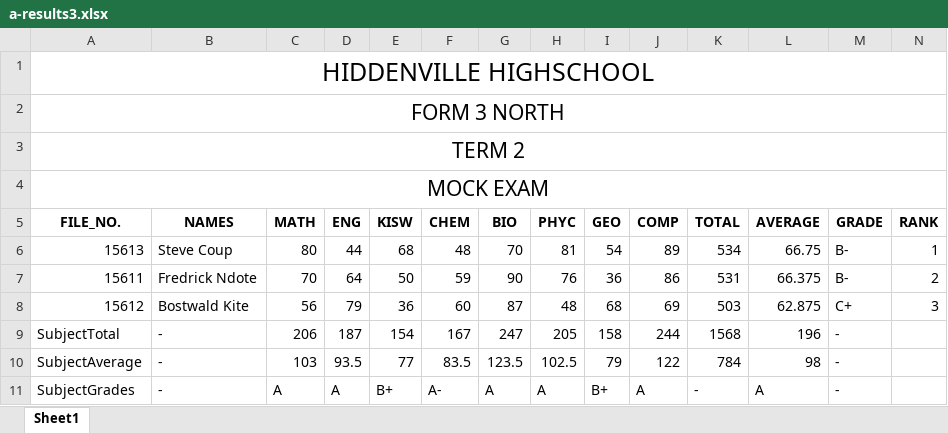
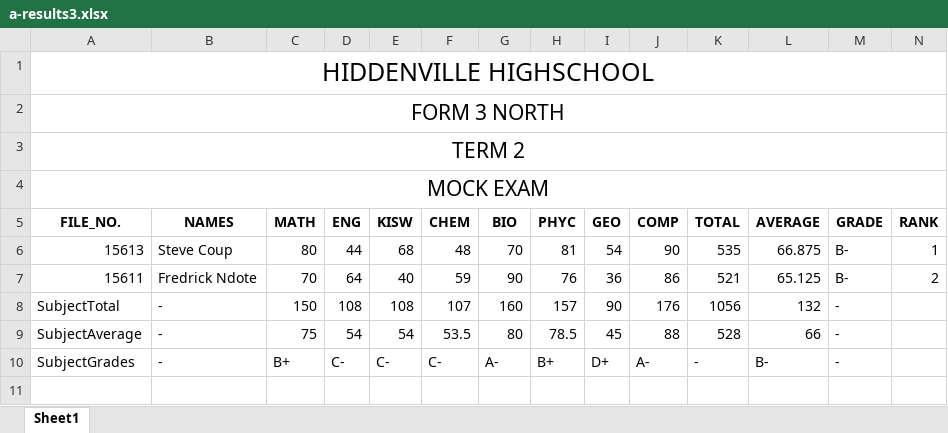
Before and after one commit to Daniel-Chacha/P-LEARN, an Excel workbook: a-results3.xlsx, sheet Sheet1, drawn as a sheet; values as stored, in another font and other column widths than the file's, no borders; removed rows and columns are numbered as before the commit, all else as after; the diff names each change by its address in the sheet, - before the commit and + after, or states it on an @@ line.

```diff
--- a/a-results3.xlsx (sheet Sheet1)
+++ b/a-results3.xlsx (sheet Sheet1)
-J6 (COMP): 89
+J6 (COMP): 90
-K6 (TOTAL): 534
+K6 (TOTAL): 535
-L6 (AVERAGE): 66.75
+L6 (AVERAGE): 66.875
-E7 (KISW): 50
+E7 (KISW): 40
-K7 (TOTAL): 531
+K7 (TOTAL): 521
-L7 (AVERAGE): 66.375
+L7 (AVERAGE): 65.125
-row 8: 15612 | Bostwald Kite | 56 | 79 | 36 | 60 | 87 | 48 | 68 | 69 | 503 | 62.875 | C+ | 3
-C8 (MATH): 206
+C8 (MATH): 150
-D8 (ENG): 187
+D8 (ENG): 108
-E8 (KISW): 154
+E8 (KISW): 108
-F8 (CHEM): 167
+F8 (CHEM): 107
-G8 (BIO): 247
+G8 (BIO): 160
-H8 (PHYC): 205
+H8 (PHYC): 157
-I8 (GEO): 158
+I8 (GEO): 90
-J8 (COMP): 244
+J8 (COMP): 176
-K8 (TOTAL): 1568
+K8 (TOTAL): 1056
-L8 (AVERAGE): 196
+L8 (AVERAGE): 132
-C9 (MATH): 103
+C9 (MATH): 75
-D9 (ENG): 93.5
+D9 (ENG): 54
-E9 (KISW): 77
+E9 (KISW): 54
-F9 (CHEM): 83.5
+F9 (CHEM): 53.5
-G9 (BIO): 123.5
+G9 (BIO): 80
-H9 (PHYC): 102.5
+H9 (PHYC): 78.5
-I9 (GEO): 79
+I9 (GEO): 45
-J9 (COMP): 122
+J9 (COMP): 88
-K9 (TOTAL): 784
+K9 (TOTAL): 528
-L9 (AVERAGE): 98
+L9 (AVERAGE): 66
-C10 (MATH): A
+C10 (MATH): B+
-D10 (ENG): A
+D10 (ENG): C-
-E10 (KISW): B+
+E10 (KISW): C-
-F10 (CHEM): A-
+F10 (CHEM): C-
-G10 (BIO): A
+G10 (BIO): A-
-H10 (PHYC): A
+H10 (PHYC): B+
-I10 (GEO): B+
+I10 (GEO): D+
-J10 (COMP): A
+J10 (COMP): A-
-L10 (AVERAGE): A
+L10 (AVERAGE): B-
```
Also changed, not shown: a-results2.xlsx, 2 other files.
